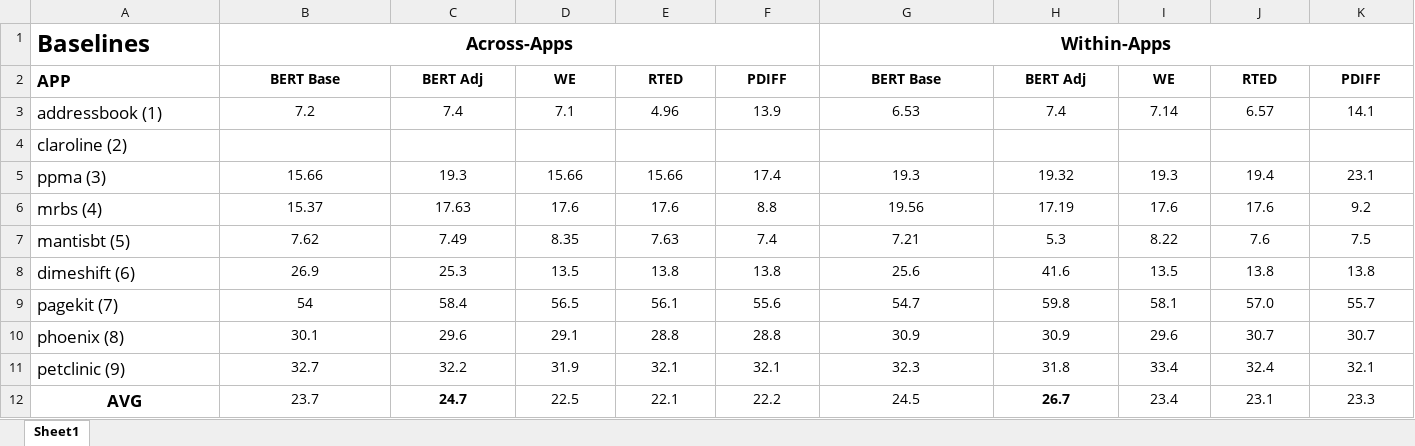
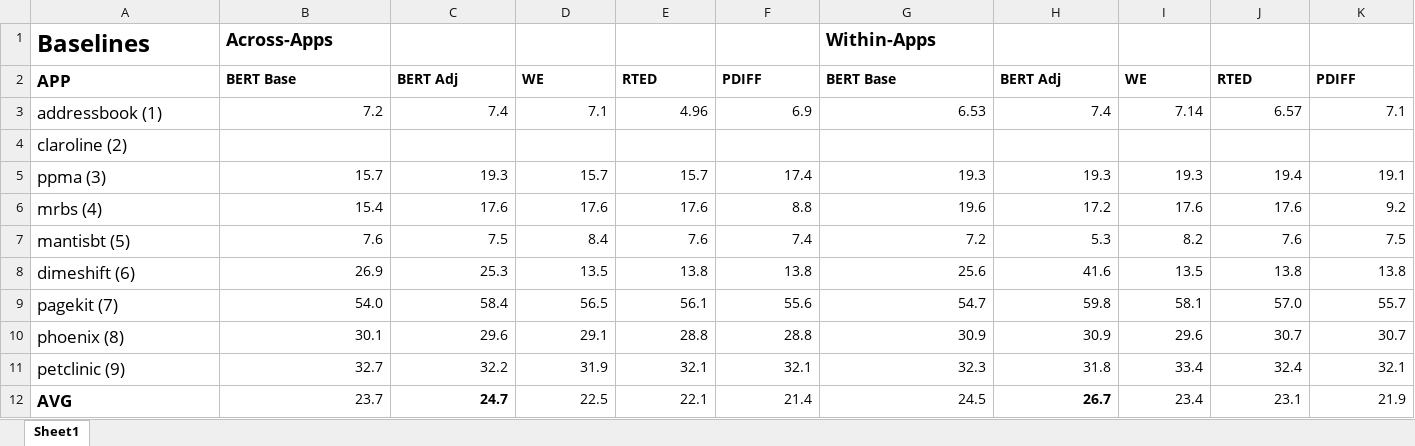
Before and after one commit to lgk03/near-duplicate-detection, an Excel workbook: rq3/results/rq3_results.xlsx, sheet Sheet1, drawn as a sheet; only a part is shown; values as stored, in another font and other column widths than the file's, no borders; the diff names each change by its address in the sheet, - before the commit and + after, or states it on an @@ line.

Commit message:
add results/code for rq*

```diff
--- a/rq3/results/rq3_results.xlsx (sheet Sheet1)
+++ b/rq3/results/rq3_results.xlsx (sheet Sheet1)
-B1 alignment: center
+B1 alignment: left
-B1:F1 merged
-G1 alignment: center
+G1 alignment: left
-G1:K1 merged
-B2:K2 alignment: center
+B2:K2 alignment: left
-B3:K3 alignment: center
+B3:K3 alignment: right
-F3: 13.9
+F3: 6.9
-K3: 14.1
+K3: 7.1
-B5: 15.66
+B5: 15.7
-B5:K12 alignment: center
+B5:K12 alignment: right
-D5: 15.66
+D5: 15.7
-E5: 15.66
+E5: 15.7
-H5: 19.32
+H5: 19.3
-K5: 23.1
+K5: 19.1
-B6: 15.37
+B6: 15.4
-C6: 17.63
+C6: 17.6
-G6: 19.56
+G6: 19.6
-H6: 17.19
+H6: 17.2
-B7: 7.62
+B7: 7.6
-C7: 7.49
+C7: 7.5
-D7: 8.35
+D7: 8.4
-E7: 7.63
+E7: 7.6
-G7: 7.21
+G7: 7.2
-I7: 8.22
+I7: 8.2
-B9: 54
+B9: 54.0
-A12 alignment: center
+A12 alignment: left
-F12: 22.2
+F12: 21.4
-K12: 23.3
+K12: 21.9
```
Also changed, not shown: 10 other files.
